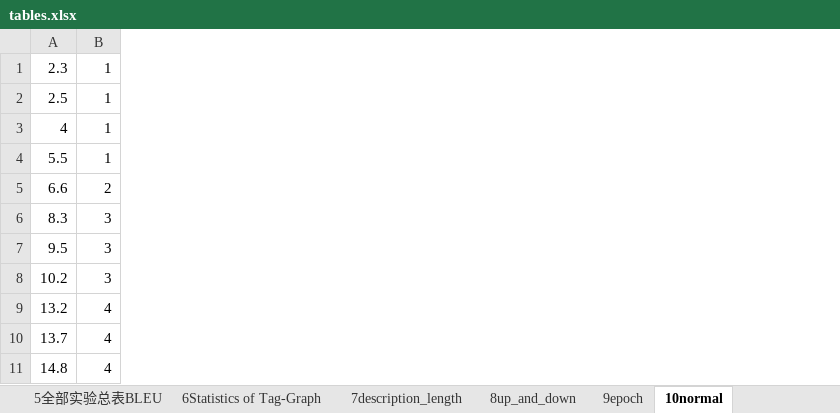
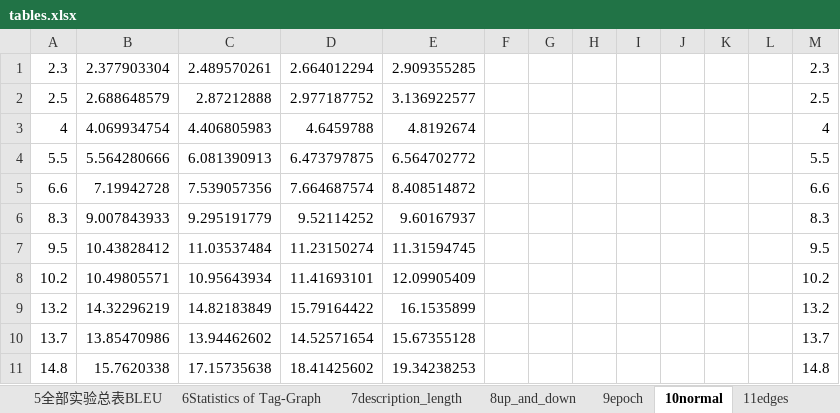
Before and after one commit to RuYunW/TGE_Seq2Seq_pic_drawer, an Excel workbook: tables.xlsx, sheet 10normal, drawn as a sheet; only a part is shown; values as stored, in another font and other column widths than the file's, no borders; charts and pictures not drawn; removed rows and columns are numbered as before the commit, all else as after; the diff covers the shown part only; the diff names each change by its address in the sheet, - before the commit and + after, or states it on an @@ line.

```diff
--- a/tables.xlsx (sheet 10normal)
+++ b/tables.xlsx (sheet 10normal)
+sheet tab: 11edges
-column B, rows 1-11: 1 | 1 | 1 | 1 | 2 | 3 | 3 | 3 | 4 | 4 | 4
+column B, rows 1-11: 2.377903304 | 2.688648579 | 4.069934754 | 5.564280666 | 7.19942728 | 9.007843933 | 10.43828412 | 10.49805571 | 14.32296219 | 13.85470986 | 15.7620338
+column C, rows 1-11: 2.489570261 | 2.87212888 | 4.406805983 | 6.081390913 | 7.539057356 | 9.295191779 | 11.03537484 | 10.95643934 | 14.82183849 | 13.94462602 | 17.15735638
+column D, rows 1-11: 2.664012294 | 2.977187752 | 4.6459788 | 6.473797875 | 7.664687574 | 9.52114252 | 11.23150274 | 11.41693101 | 15.79164422 | 14.52571654 | 18.41425602
+column E, rows 1-11: 2.909355285 | 3.136922577 | 4.8192674 | 6.564702772 | 8.408514872 | 9.60167937 | 11.31594745 | 12.09905409 | 16.1535899 | 15.67355128 | 19.34238253
+column F, empty
+column G, empty
+column H, empty
+column I, empty
+column J, empty
+column K, empty
+column L, empty
+column M, rows 1-11: 2.3 | 2.5 | 4 | 5.5 | 6.6 | 8.3 | 9.5 | 10.2 | 13.2 | 13.7 | 14.8
```
Also changed, not shown: 85 added rows elsewhere in this sheet, sheet 1全部实验总表ACC, sheet 5全部实验总表BLEU, sheet 9epoch, sheet 8up_and_down, other sheet tabs, charts or pictures.
